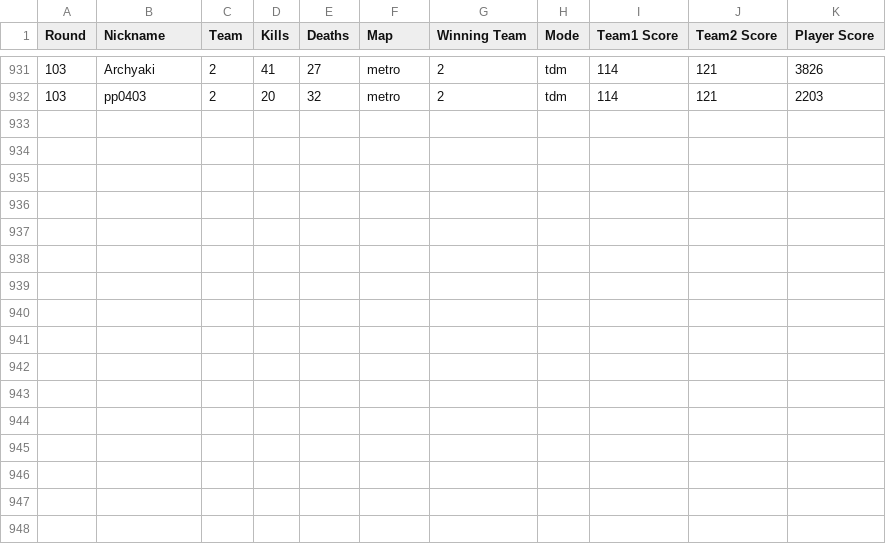
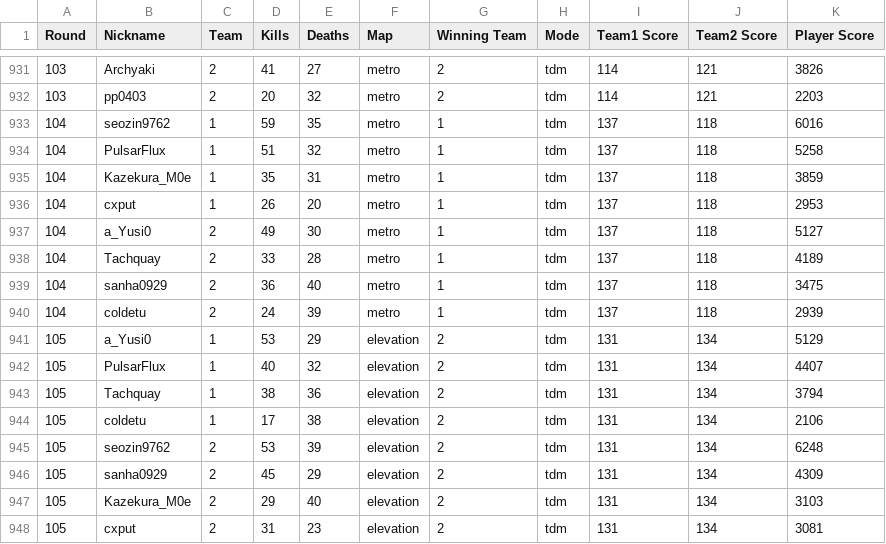
Before and after one commit to Yusi0/KPFM, a CSV file: data/source/matches.csv, drawn as a sheet; only a part is shown, gaps mark what is left out; the diff names each change by its address in the sheet, - before the commit and + after, or states it on an @@ line.

```diff
--- a/data/source/matches.csv
+++ b/data/source/matches.csv
+row 933: 104 | seozin9762 | 1 | 59 | 35 | metro | 1 | tdm | 137 | 118 | 6016
+row 934: 104 | PulsarFlux | 1 | 51 | 32 | metro | 1 | tdm | 137 | 118 | 5258
+row 935: 104 | Kazekura_M0e | 1 | 35 | 31 | metro | 1 | tdm | 137 | 118 | 3859
+row 936: 104 | cxput | 1 | 26 | 20 | metro | 1 | tdm | 137 | 118 | 2953
+row 937: 104 | a_Yusi0 | 2 | 49 | 30 | metro | 1 | tdm | 137 | 118 | 5127
+row 938: 104 | Tachquay | 2 | 33 | 28 | metro | 1 | tdm | 137 | 118 | 4189
+row 939: 104 | sanha0929 | 2 | 36 | 40 | metro | 1 | tdm | 137 | 118 | 3475
+row 940: 104 | coldetu | 2 | 24 | 39 | metro | 1 | tdm | 137 | 118 | 2939
+row 941: 105 | a_Yusi0 | 1 | 53 | 29 | elevation | 2 | tdm | 131 | 134 | 5129
+row 942: 105 | PulsarFlux | 1 | 40 | 32 | elevation | 2 | tdm | 131 | 134 | 4407
+row 943: 105 | Tachquay | 1 | 38 | 36 | elevation | 2 | tdm | 131 | 134 | 3794
+row 944: 105 | coldetu | 1 | 17 | 38 | elevation | 2 | tdm | 131 | 134 | 2106
+row 945: 105 | seozin9762 | 2 | 53 | 39 | elevation | 2 | tdm | 131 | 134 | 6248
+row 946: 105 | sanha0929 | 2 | 45 | 29 | elevation | 2 | tdm | 131 | 134 | 4309
+row 947: 105 | Kazekura_M0e | 2 | 29 | 40 | elevation | 2 | tdm | 131 | 134 | 3103
+row 948: 105 | cxput | 2 | 31 | 23 | elevation | 2 | tdm | 131 | 134 | 3081
```
Also changed, not shown: aftercalc.csv, insight.csv, 2 other files.
